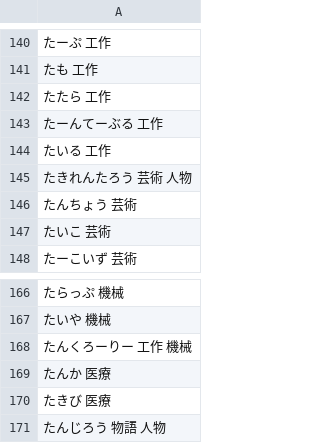
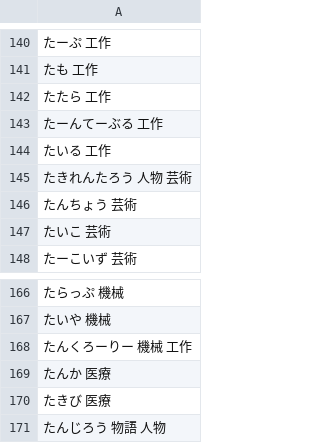
Before and after one commit to lighter-depth/DictionaryForSB, a CSV file: plain/typed-words-た.csv, drawn as a sheet; only a part is shown, gaps mark what is left out.

Commit message:
Update typed-words-た.csv

```diff
--- a/plain/typed-words-た.csv
+++ b/plain/typed-words-た.csv
@@ -144,3 +144,3 @@
 たいる 工作
-たきれんたろう 芸術 人物
+たきれんたろう 人物 芸術
 たんちょう 芸術
@@ -167,3 +167,3 @@
 たいや 機械
-たんくろーりー 工作 機械
+たんくろーりー 機械 工作
 たんか 医療
```
